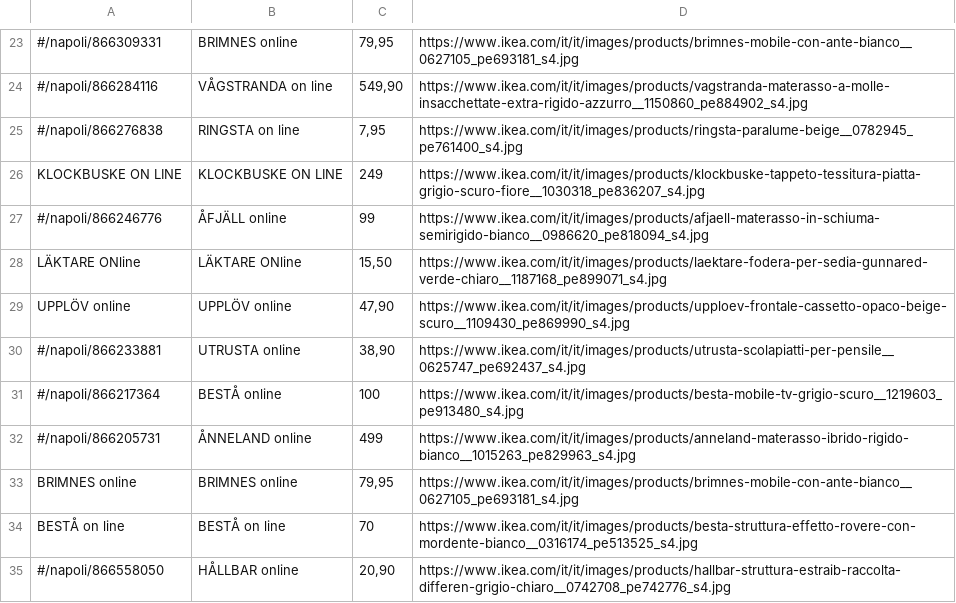
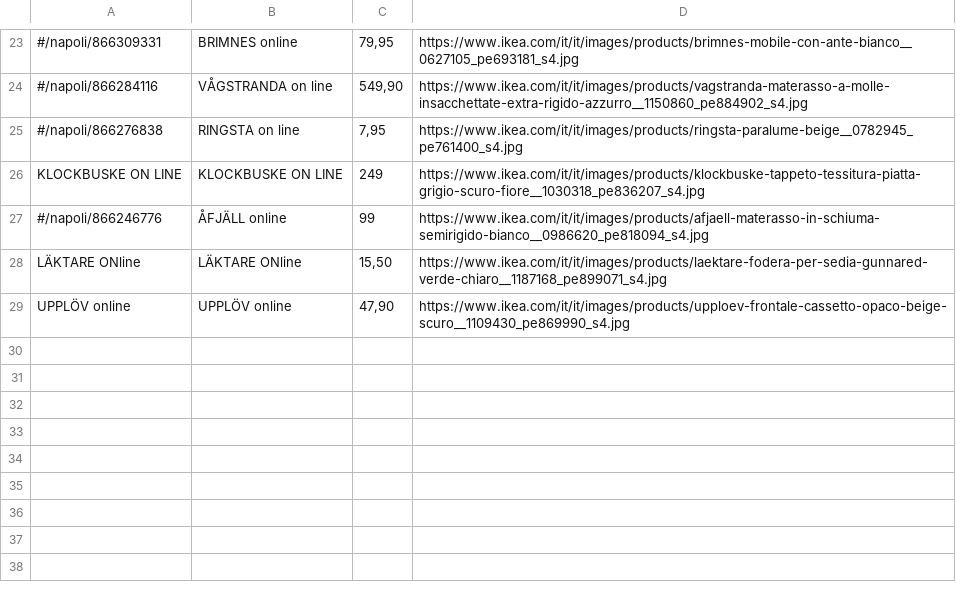
Before and after one commit to flanzuise00-tech/Ikea_NAP, a CSV file: prodotti_visti.csv, drawn as a sheet; only a part is shown, gaps mark what is left out.

Commit message:
Update prodotti_visti.csv

```diff
--- a/prodotti_visti.csv
+++ b/prodotti_visti.csv
@@ -29,7 +29 @@ LÄKTARE ONline,LÄKTARE ONline,"15,50",https://www.ikea.com/it/it/images/produc
 UPPLÖV online,UPPLÖV online,"47,90",https://www.ikea.com/it/it/images/products/upploev-frontale-cassetto-opaco-beige-scuro__1109430_pe869990_s4.jpg
-#/napoli/866233881,UTRUSTA online,"38,90",https://www.ikea.com/it/it/images/products/utrusta-scolapiatti-per-pensile__0625747_pe692437_s4.jpg
-#/napoli/866217364,BESTÅ online,100,https://www.ikea.com/it/it/images/products/besta-mobile-tv-grigio-scuro__1219603_pe913480_s4.jpg
-#/napoli/866205731,ÅNNELAND online,499,https://www.ikea.com/it/it/images/products/anneland-materasso-ibrido-rigido-bianco__1015263_pe829963_s4.jpg
-BRIMNES online,BRIMNES online,"79,95",https://www.ikea.com/it/it/images/products/brimnes-mobile-con-ante-bianco__0627105_pe693181_s4.jpg
-BESTÅ on line,BESTÅ on line,70,https://www.ikea.com/it/it/images/products/besta-struttura-effetto-rovere-con-mordente-bianco__0316174_pe513525_s4.jpg
-#/napoli/866558050,HÅLLBAR online,"20,90",https://www.ikea.com/it/it/images/products/hallbar-struttura-estraib-raccolta-differen-grigio-chiaro__0742708_pe742776_s4.jpg
```
